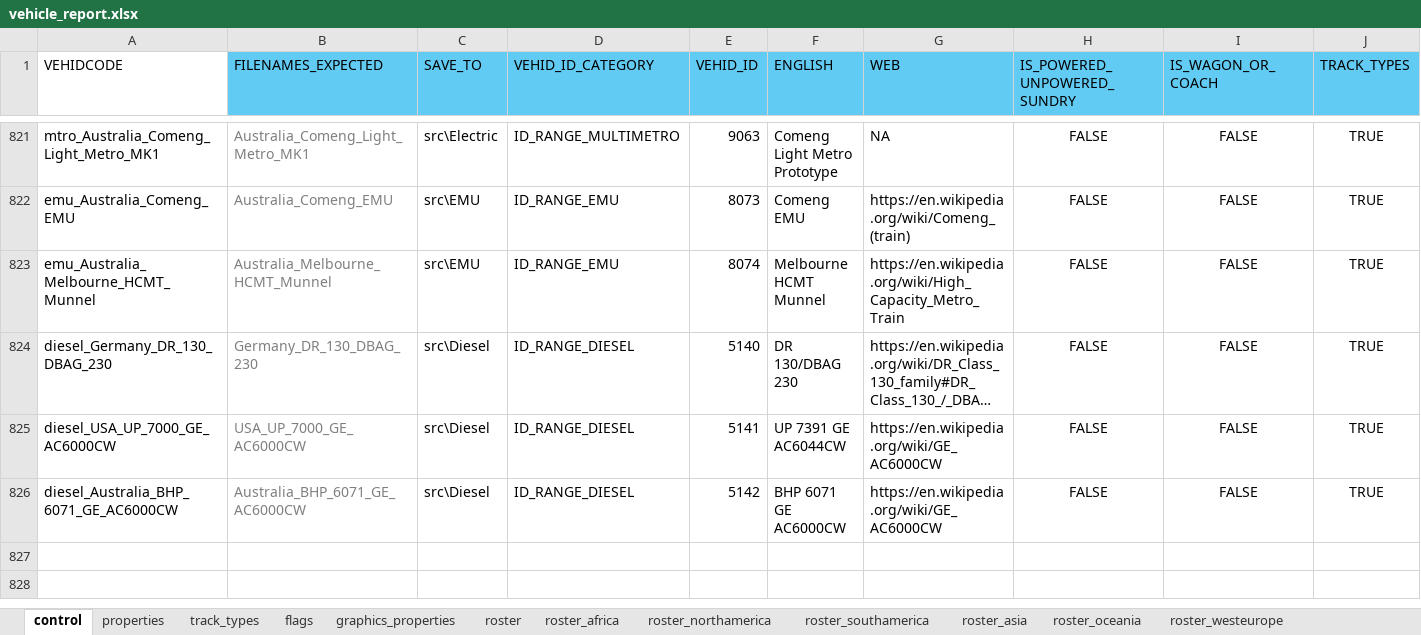
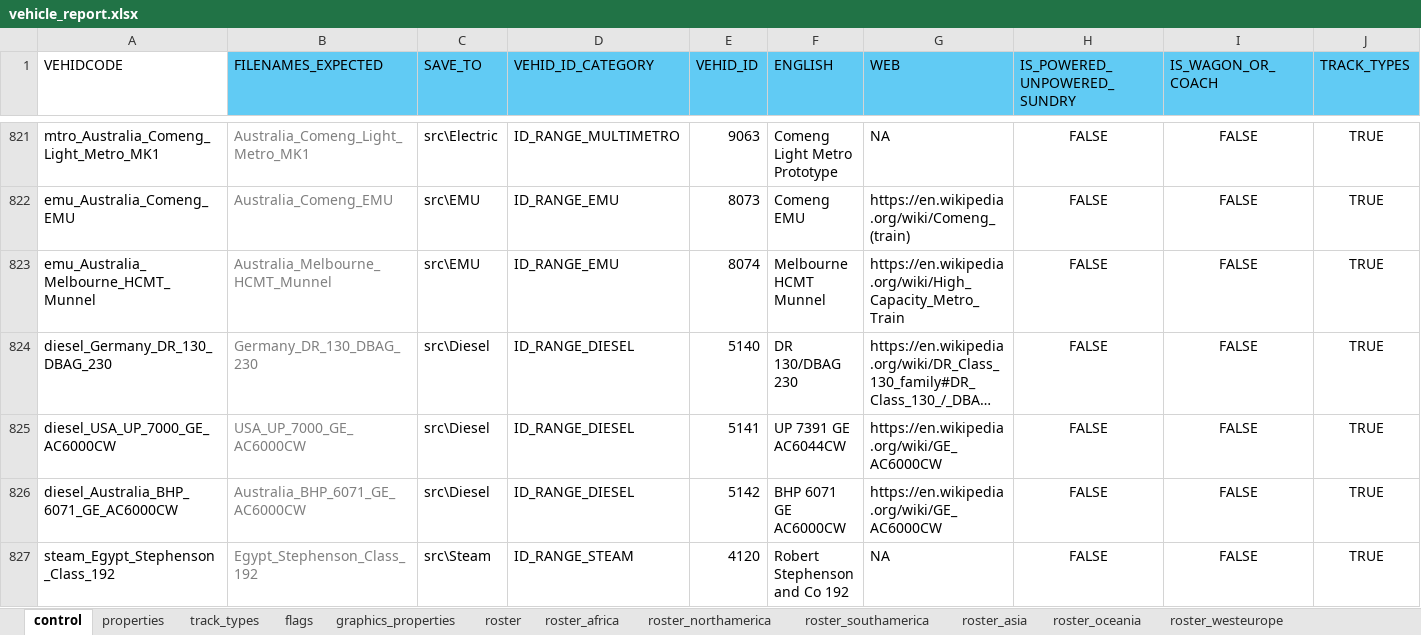
Before and after one commit to nemethviktor/2ccts_revival, an Excel workbook: tools/vehicle_report.xlsx, sheet control, drawn as a sheet; only a part is shown, gaps mark what is left out; long unchanged cells end in …; values as stored, in another font and other column widths than the file's, no borders; conditional formats and table styles not drawn; rows hold the shown columns only; the diff names each change by its address in the sheet, - before the commit and + after, or states it on an @@ line.

Commit message:
Add `Robert Stephenson and Co 192`

```diff
--- a/tools/vehicle_report.xlsx (sheet control)
+++ b/tools/vehicle_report.xlsx (sheet control)
+row 827: steam_Egypt_Stephenson_Class_192 | Egypt_Stephenson_Class_192 | src\Steam | ID_RANGE_STEAM | 4120 | Robert Stephenson and Co 192 | NA | FALSE | FALSE | TRUE
```
Also changed, not shown: sheet properties, sheet roster, sheet flags, sheet track_types, sheet graphics_properties, 51 other files.
